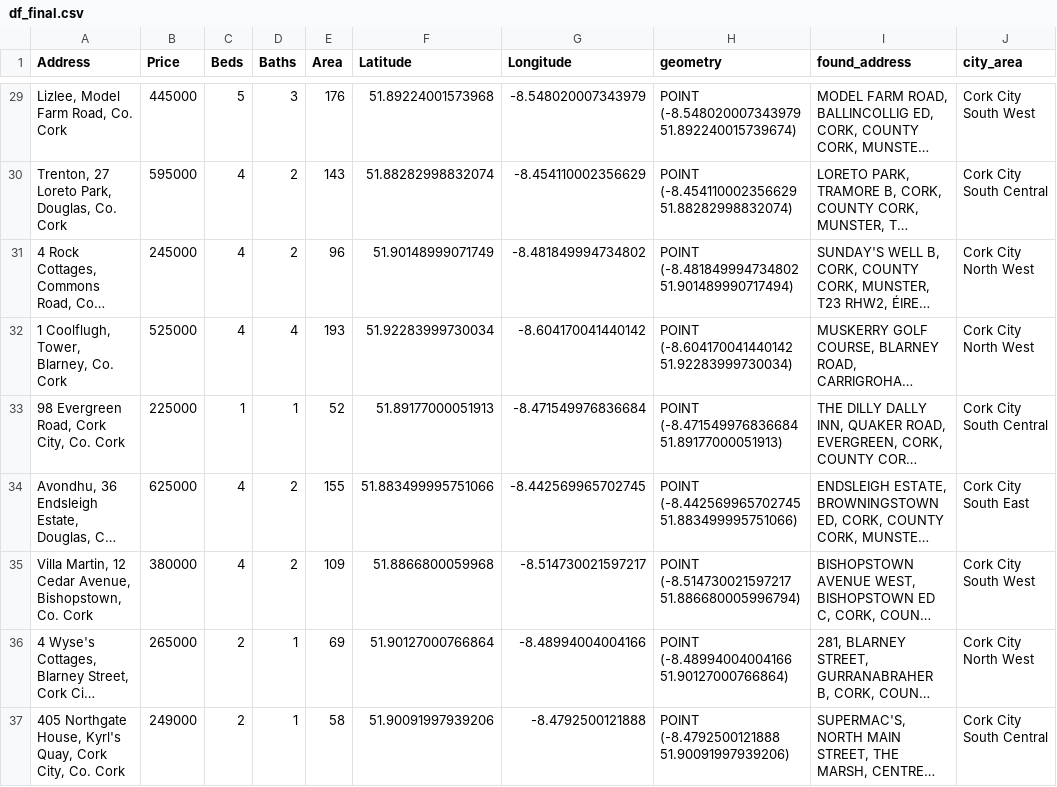
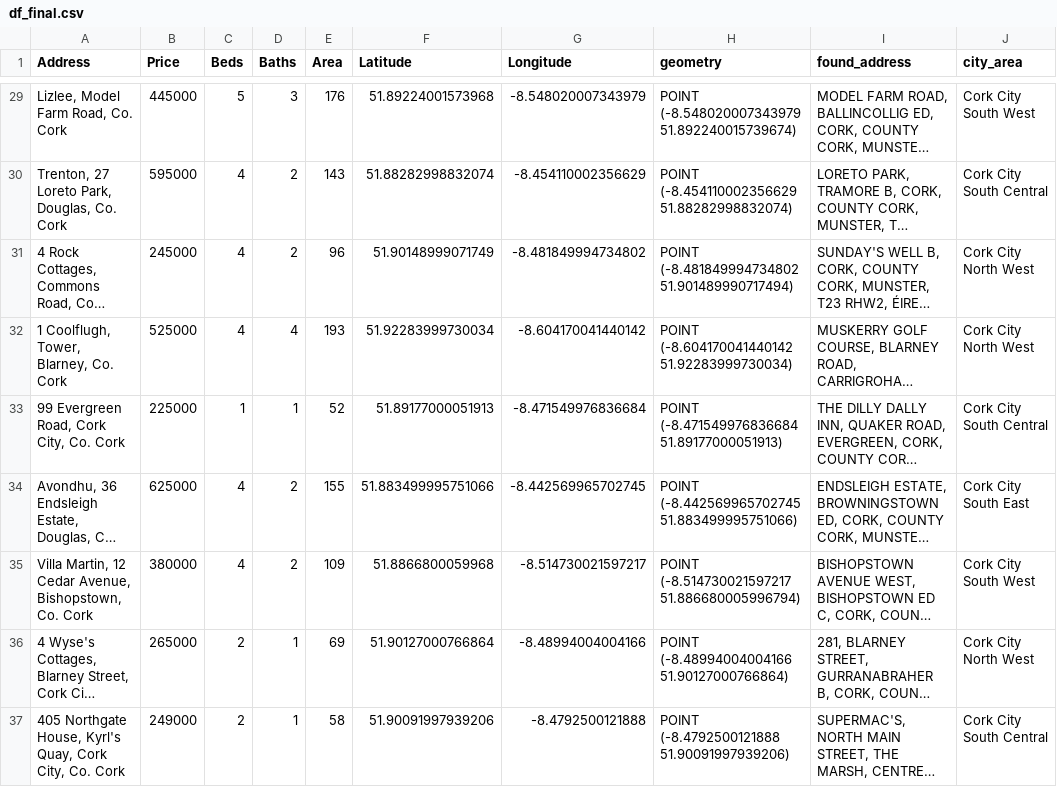
Before and after one commit to orlandojrps/stream, a CSV file: df_final.csv, drawn as a sheet; only a part is shown, gaps mark what is left out; long unchanged cells end in …; the diff names each change by its address in the sheet, - before the commit and + after, or states it on an @@ line.

Commit message:
Update df_final.csv

```diff
--- a/df_final.csv
+++ b/df_final.csv
-A33 (Address): 98 Evergreen Road, Cork City, Co. Cork
+A33 (Address): 99 Evergreen Road, Cork City, Co. Cork
```
